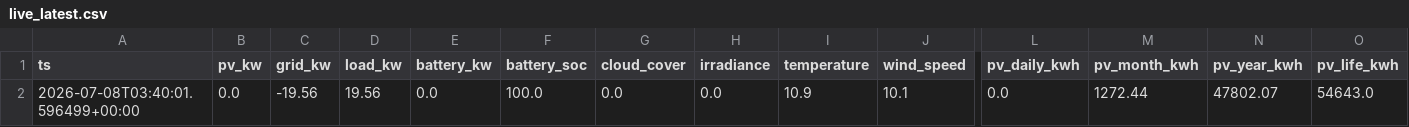
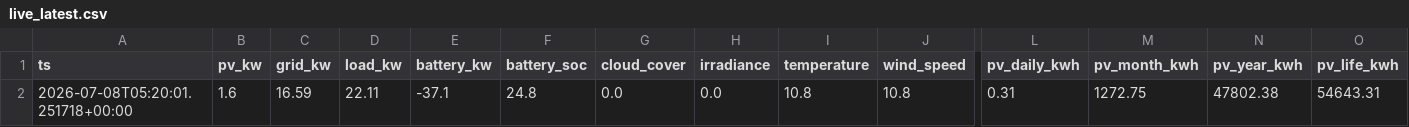
Before and after one commit to ruanvanheerden97/voltano-millenial-billing, a CSV file: live_latest.csv, drawn as a sheet; only a part is shown, gaps mark what is left out; the diff names each change by its address in the sheet, - before the commit and + after, or states it on an @@ line.

```diff
--- a/live_latest.csv
+++ b/live_latest.csv
-A2 (ts): 2026-07-08T03:40:01.596499+00:00
+A2 (ts): 2026-07-08T05:20:01.251718+00:00
-B2 (pv_kw): 0.0
+B2 (pv_kw): 1.6
-C2 (grid_kw): -19.56
+C2 (grid_kw): 16.59
-D2 (load_kw): 19.56
+D2 (load_kw): 22.11
-E2 (battery_kw): 0.0
+E2 (battery_kw): -37.1
-F2 (battery_soc): 100.0
+F2 (battery_soc): 24.8
-I2 (temperature): 10.9
+I2 (temperature): 10.8
-J2 (wind_speed): 10.1
+J2 (wind_speed): 10.8
-L2 (pv_daily_kwh): 0.0
+L2 (pv_daily_kwh): 0.31
-M2 (pv_month_kwh): 1272.44
+M2 (pv_month_kwh): 1272.75
-N2 (pv_year_kwh): 47802.07
+N2 (pv_year_kwh): 47802.38
-O2 (pv_life_kwh): 54643.0
+O2 (pv_life_kwh): 54643.31
```
Also changed, not shown: live_history.csv.
